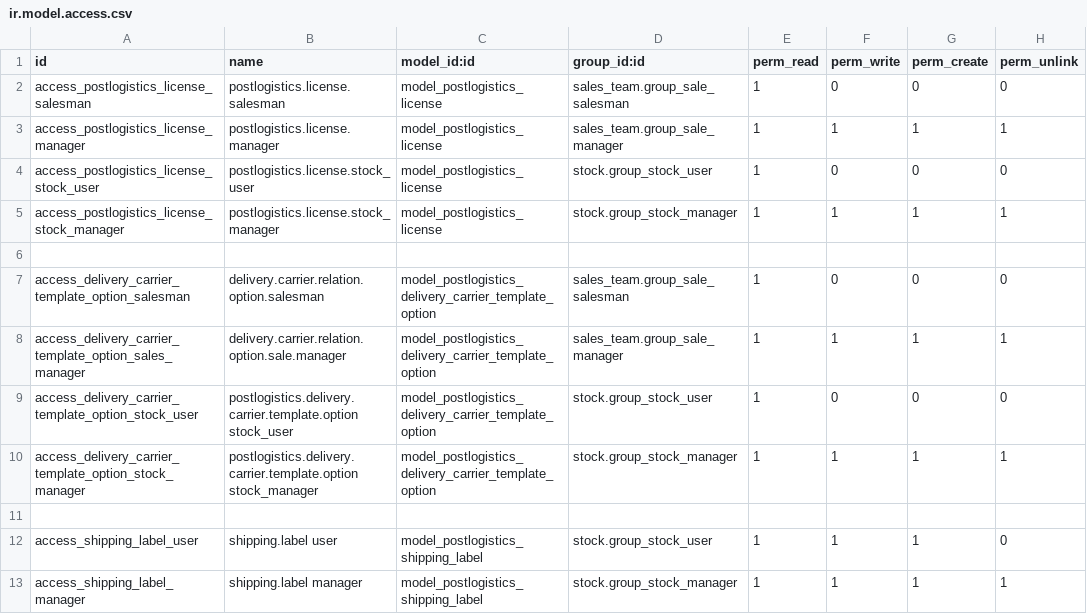
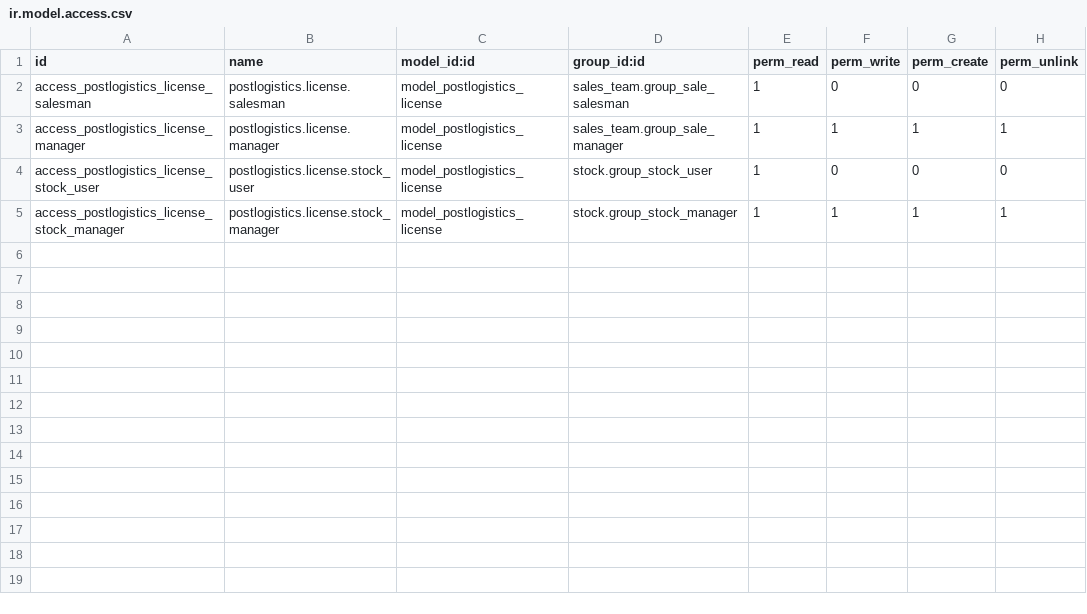
Before and after one commit to BizzAppDev-Systems/c2c-oca-delivery-carrier, a CSV file: delivery_postlogistics/security/ir.model.access.csv, drawn as a sheet.

Commit message:
[MIG] delivery_postlogistics: Migration to 18.0

```diff
--- a/delivery_postlogistics/security/ir.model.access.csv
+++ b/delivery_postlogistics/security/ir.model.access.csv
@@ -5,9 +5 @@ access_postlogistics_license_stock_user,postlogistics.license.stock_user,model_p
 access_postlogistics_license_stock_manager,postlogistics.license.stock_manager,model_postlogistics_license,stock.group_stock_manager,1,1,1,1
-
-access_delivery_carrier_template_option_salesman,delivery.carrier.relation.option.salesman,model_postlogistics_delivery_carrier_template_option,sales_team.group_sale_salesman,1,0,0,0
-access_delivery_carrier_template_option_sales_manager,delivery.carrier.relation.option.sale.manager,model_postlogistics_delivery_carrier_template_option,sales_team.group_sale_manager,1,1,1,1
-access_delivery_carrier_template_option_stock_user,postlogistics.delivery.carrier.template.option stock_user,model_postlogistics_delivery_carrier_template_option,stock.group_stock_user,1,0,0,0
-access_delivery_carrier_template_option_stock_manager,postlogistics.delivery.carrier.template.option stock_manager,model_postlogistics_delivery_carrier_template_option,stock.group_stock_manager,1,1,1,1
-
-access_shipping_label_user,shipping.label user,model_postlogistics_shipping_label,stock.group_stock_user,1,1,1,0
-access_shipping_label_manager,shipping.label manager,model_postlogistics_shipping_label,stock.group_stock_manager,1,1,1,1
```
Also changed, not shown: 41 other files.
